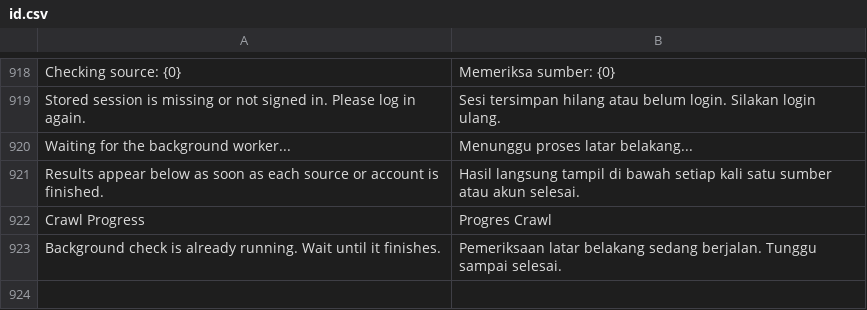
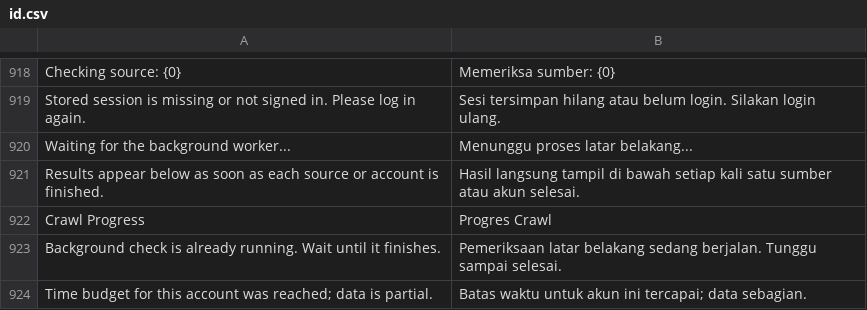
Before and after one commit to faizrizky/hris, a CSV file: docker/apps/hris_ats/hris_ats/translations/id.csv, drawn as a sheet; only a part is shown, gaps mark what is left out.

Commit message:
feat(hris_ats): crawl Instagram lewat browser dengan sesi akun crawler
Endpoint REST Instagram membalas 429 dari server walau cookie sah; browser dengan sesi yang sama berhasil.
Post dibaca dari data timeline halaman profil (scroll berhalaman, lookback, max), profil dari objek user GraphQL,
dan balasan kandidat dari halaman post setelah thread balasan dibuka.

```diff
--- a/docker/apps/hris_ats/hris_ats/translations/id.csv
+++ b/docker/apps/hris_ats/hris_ats/translations/id.csv
@@ -927 +927,2 @@ Crawl Progress,Progres Crawl
 "Background check is already running. Wait until it finishes.","Pemeriksaan latar belakang sedang berjalan. Tunggu sampai selesai."
+"Time budget for this account was reached; data is partial.","Batas waktu untuk akun ini tercapai; data sebagian."
```
Also changed, not shown: 4 other files.
